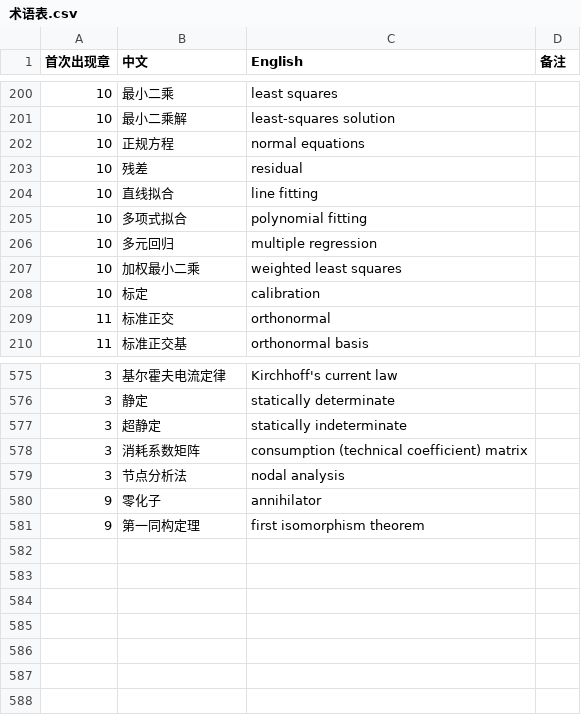
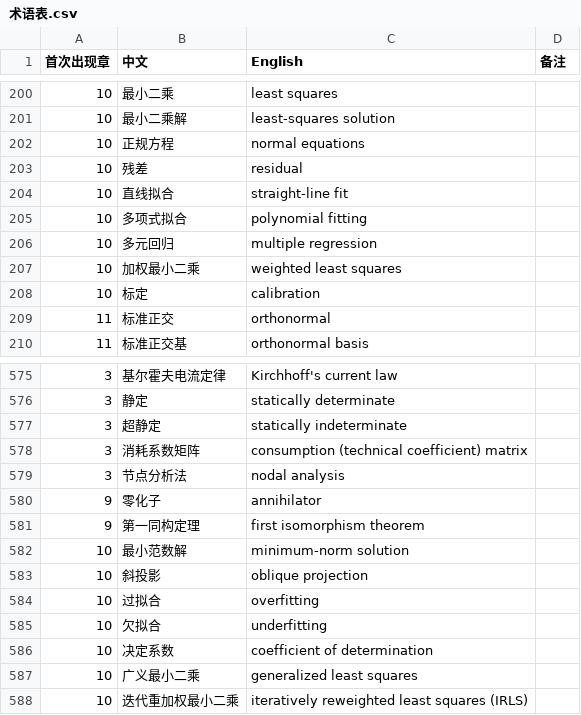
Before and after one commit to eddiezgq/WenQuest, a CSV file: textbook/linalg/conventions/术语表.csv, drawn as a sheet; only a part is shown, gaps mark what is left out.

```diff
--- a/textbook/linalg/conventions/术语表.csv
+++ b/textbook/linalg/conventions/术语表.csv
@@ -203,3 +203,3 @@
 10,残差,residual,
-10,直线拟合,line fitting,
+10,直线拟合,straight-line fit,
 10,多项式拟合,polynomial fitting,
@@ -581 +581,8 @@
 9,第一同构定理,first isomorphism theorem,
+10,最小范数解,minimum-norm solution,
+10,斜投影,oblique projection,
+10,过拟合,overfitting,
+10,欠拟合,underfitting,
+10,决定系数,coefficient of determination,
+10,广义最小二乘,generalized least squares,
+10,迭代重加权最小二乘,iteratively reweighted least squares (IRLS),
```
Also changed, not shown: 39 other files.
